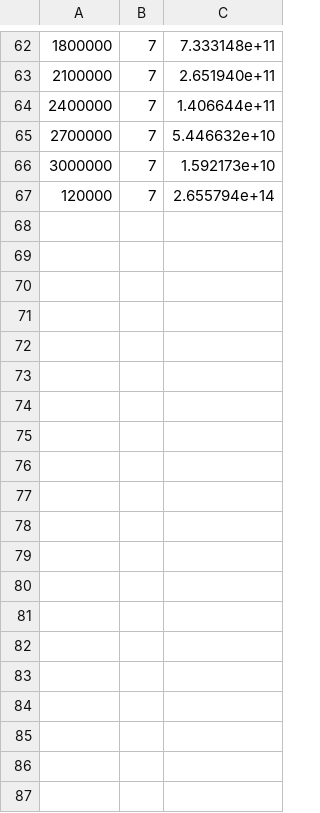
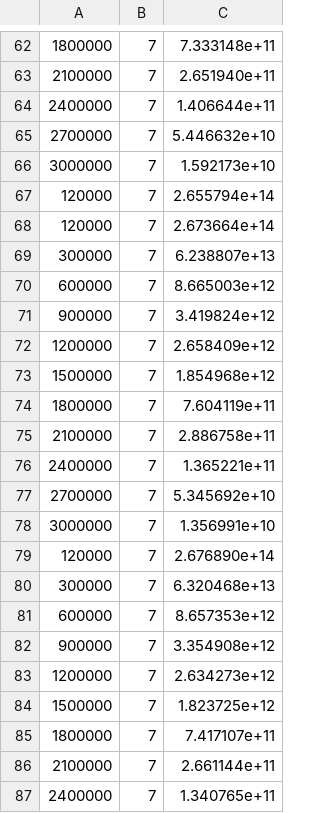
Before and after one commit to WindAsMe/LargeScaleCEC2013, a CSV file: in20200828/DimensionReductionForSparse/main_interface/optimization_main/Lasso/results_f7.csv, drawn as a sheet; only a part is shown, gaps mark what is left out; the diff covers the shown part only.

Commit message:
1000D optimization with SaNSDE

```diff
--- a/in20200828/DimensionReductionForSparse/main_interface/optimization_main/Lasso/results_f7.csv
+++ b/in20200828/DimensionReductionForSparse/main_interface/optimization_main/Lasso/results_f7.csv
@@ -67 +67,21 @@
 120000, 7, 2.655794e+14
+120000, 7, 2.673664e+14
+300000, 7, 6.238807e+13
+600000, 7, 8.665003e+12
+900000, 7, 3.419824e+12
+1200000, 7, 2.658409e+12
+1500000, 7, 1.854968e+12
+1800000, 7, 7.604119e+11
+2100000, 7, 2.886758e+11
+2400000, 7, 1.365221e+11
+2700000, 7, 5.345692e+10
+3000000, 7, 1.356991e+10
+120000, 7, 2.676890e+14
+300000, 7, 6.320468e+13
+600000, 7, 8.657353e+12
+900000, 7, 3.354908e+12
+1200000, 7, 2.634273e+12
+1500000, 7, 1.823725e+12
+1800000, 7, 7.417107e+11
+2100000, 7, 2.661144e+11
+2400000, 7, 1.340765e+11
```
Also changed, not shown: 24 added rows elsewhere in this file, in20200828/DimensionReductionForSparse/main_interface/optimization_main/Lasso/results_f5.csv, 12 other files.
